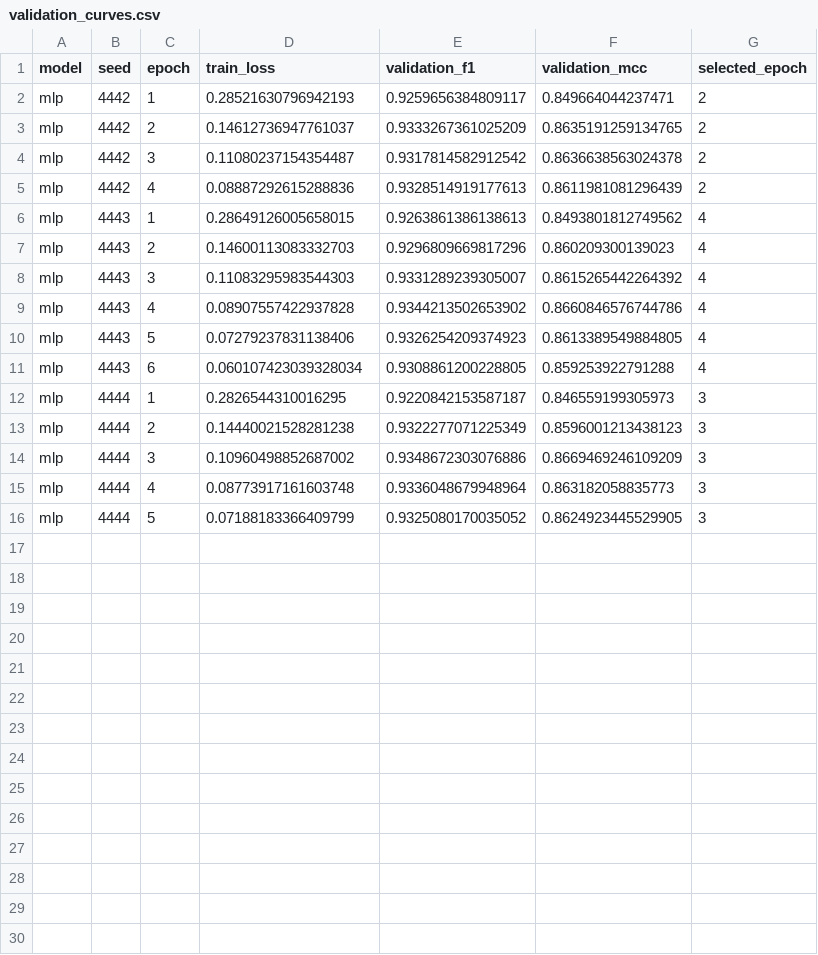
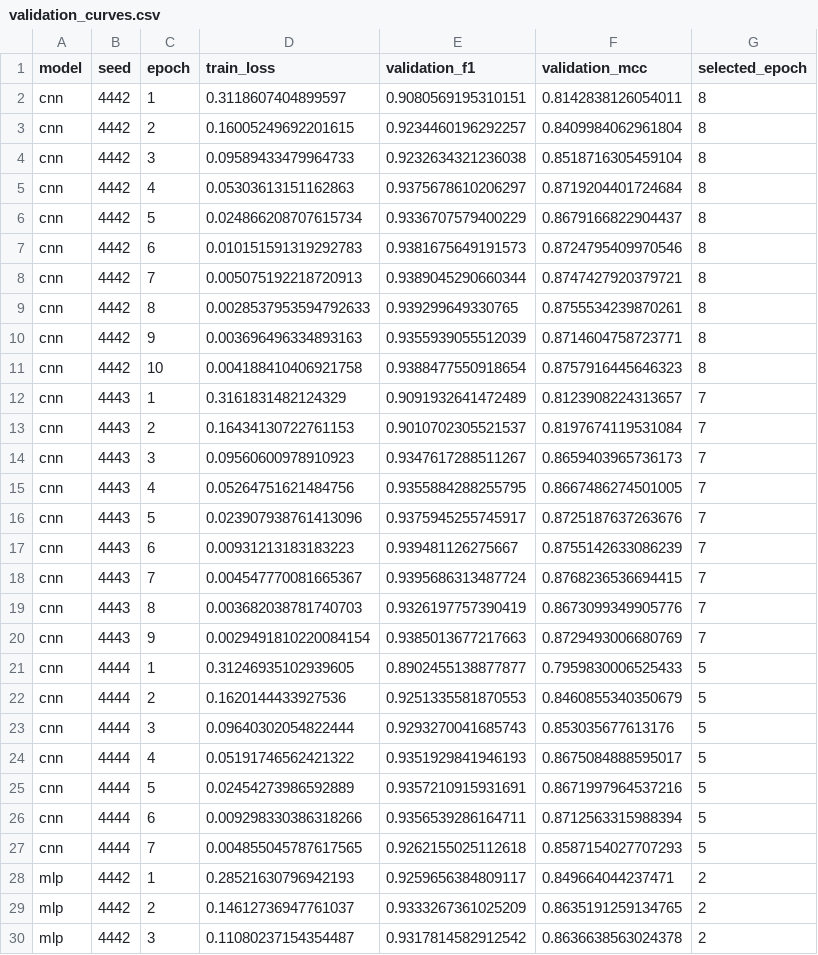
Before and after one commit to Deep-Axe/llm-prompt-detection, a CSV file: results/experiments/validation_curves.csv, drawn as a sheet; only a part is shown; the shorter side is filled out with more unchanged rows.

Commit message:
Record three-seed CNN training results

```diff
--- a/results/experiments/validation_curves.csv
+++ b/results/experiments/validation_curves.csv
@@ -1,2 +1,28 @@
 model,seed,epoch,train_loss,validation_f1,validation_mcc,selected_epoch
+cnn,4442,1,0.3118607404899597,0.9080569195310151,0.8142838126054011,8
+cnn,4442,2,0.16005249692201615,0.9234460196292257,0.8409984062961804,8
+cnn,4442,3,0.09589433479964733,0.9232634321236038,0.8518716305459104,8
+cnn,4442,4,0.05303613151162863,0.9375678610206297,0.8719204401724684,8
+cnn,4442,5,0.024866208707615734,0.9336707579400229,0.8679166822904437,8
+cnn,4442,6,0.010151591319292783,0.9381675649191573,0.8724795409970546,8
+cnn,4442,7,0.005075192218720913,0.9389045290660344,0.8747427920379721,8
+cnn,4442,8,0.0028537953594792633,0.939299649330765,0.8755534239870261,8
+cnn,4442,9,0.003696496334893163,0.9355939055512039,0.8714604758723771,8
+cnn,4442,10,0.004188410406921758,0.9388477550918654,0.8757916445646323,8
+cnn,4443,1,0.3161831482124329,0.9091932641472489,0.8123908224313657,7
+cnn,4443,2,0.16434130722761153,0.9010702305521537,0.8197674119531084,7
+cnn,4443,3,0.09560600978910923,0.9347617288511267,0.8659403965736173,7
+cnn,4443,4,0.05264751621484756,0.9355884288255795,0.8667486274501005,7
+cnn,4443,5,0.023907938761413096,0.9375945255745917,0.8725187637263676,7
+cnn,4443,6,0.00931213183183223,0.939481126275667,0.8755142633086239,7
+cnn,4443,7,0.004547770081665367,0.9395686313487724,0.8768236536694415,7
+cnn,4443,8,0.003682038781740703,0.9326197757390419,0.8673099349905776,7
+cnn,4443,9,0.0029491810220084154,0.9385013677217663,0.8729493006680769,7
+cnn,4444,1,0.31246935102939605,0.8902455138877877,0.7959830006525433,5
+cnn,4444,2,0.1620144433927536,0.9251335581870553,0.8460855340350679,5
+cnn,4444,3,0.09640302054822444,0.9293270041685743,0.853035677613176,5
+cnn,4444,4,0.05191746562421322,0.9351929841946193,0.8675084888595017,5
+cnn,4444,5,0.02454273986592889,0.9357210915931691,0.8671997964537216,5
+cnn,4444,6,0.009298330386318266,0.9356539286164711,0.8712563315988394,5
+cnn,4444,7,0.004855045787617565,0.9262155025112618,0.8587154027707293,5
 mlp,4442,1,0.28521630796942193,0.9259656384809117,0.849664044237471,2
```
Also changed, not shown: results/experiments/comparison.csv, 5 other files.
